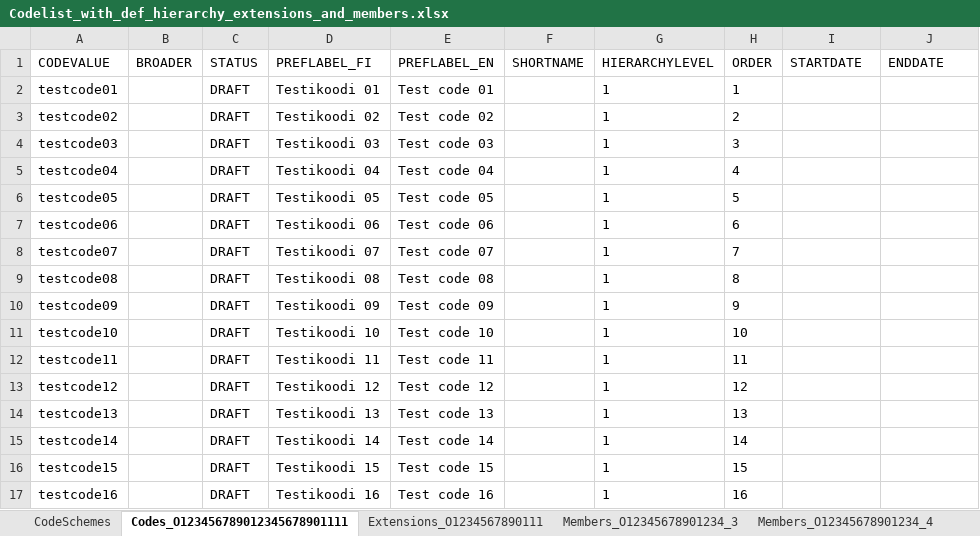
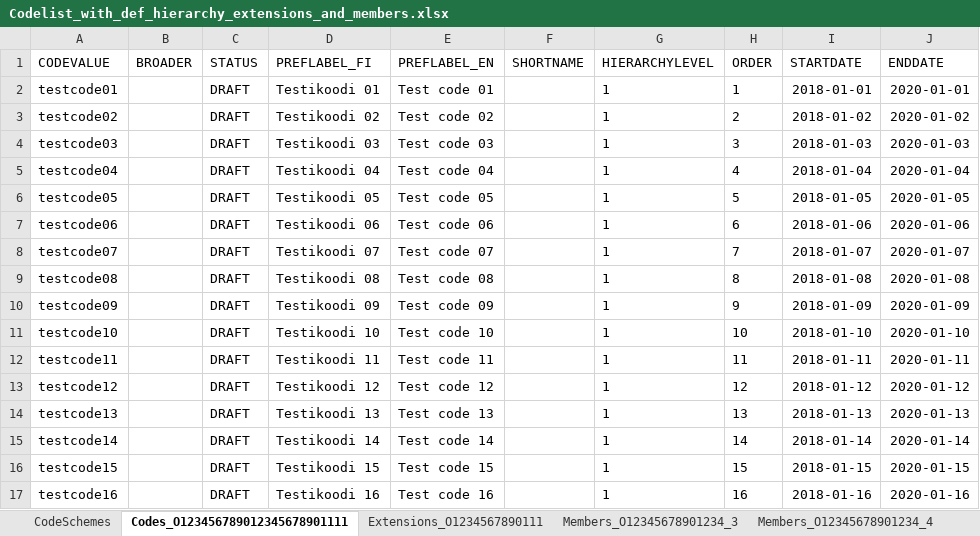
Before and after one commit to VRK-YTI/yti-robot-tests, an Excel workbook: test_files/Codelist_with_def_hierarchy_extensions_and_members.xlsx, sheet Codes_O123456789012345678901111, drawn as a sheet; only a part is shown; values as stored, in another font and other column widths than the file's, no borders; charts and pictures not drawn; the diff covers the shown part only; the diff names each change by its address in the sheet, - before the commit and + after, or states it on an @@ line.

```diff
--- a/test_files/Codelist_with_def_hierarchy_extensions_and_members.xlsx (sheet Codes_O123456789012345678901111)
+++ b/test_files/Codelist_with_def_hierarchy_extensions_and_members.xlsx (sheet Codes_O123456789012345678901111)
-I2 (STARTDATE): (empty)
+I2 (STARTDATE): 2018-01-01
-J2 (ENDDATE): (empty)
+J2 (ENDDATE): 2020-01-01
-I3 (STARTDATE): (empty)
+I3 (STARTDATE): 2018-01-02
-J3 (ENDDATE): (empty)
+J3 (ENDDATE): 2020-01-02
-I4 (STARTDATE): (empty)
+I4 (STARTDATE): 2018-01-03
-J4 (ENDDATE): (empty)
+J4 (ENDDATE): 2020-01-03
-I5 (STARTDATE): (empty)
+I5 (STARTDATE): 2018-01-04
-J5 (ENDDATE): (empty)
+J5 (ENDDATE): 2020-01-04
-I6 (STARTDATE): (empty)
+I6 (STARTDATE): 2018-01-05
-J6 (ENDDATE): (empty)
+J6 (ENDDATE): 2020-01-05
-I7 (STARTDATE): (empty)
+I7 (STARTDATE): 2018-01-06
-J7 (ENDDATE): (empty)
+J7 (ENDDATE): 2020-01-06
-I8 (STARTDATE): (empty)
+I8 (STARTDATE): 2018-01-07
-J8 (ENDDATE): (empty)
+J8 (ENDDATE): 2020-01-07
-I9 (STARTDATE): (empty)
+I9 (STARTDATE): 2018-01-08
-J9 (ENDDATE): (empty)
+J9 (ENDDATE): 2020-01-08
-I10 (STARTDATE): (empty)
+I10 (STARTDATE): 2018-01-09
-J10 (ENDDATE): (empty)
+J10 (ENDDATE): 2020-01-09
-I11 (STARTDATE): (empty)
+I11 (STARTDATE): 2018-01-10
-J11 (ENDDATE): (empty)
+J11 (ENDDATE): 2020-01-10
-I12 (STARTDATE): (empty)
+I12 (STARTDATE): 2018-01-11
-J12 (ENDDATE): (empty)
+J12 (ENDDATE): 2020-01-11
-I13 (STARTDATE): (empty)
+I13 (STARTDATE): 2018-01-12
-J13 (ENDDATE): (empty)
+J13 (ENDDATE): 2020-01-12
-I14 (STARTDATE): (empty)
+I14 (STARTDATE): 2018-01-13
-J14 (ENDDATE): (empty)
+J14 (ENDDATE): 2020-01-13
-I15 (STARTDATE): (empty)
+I15 (STARTDATE): 2018-01-14
-J15 (ENDDATE): (empty)
+J15 (ENDDATE): 2020-01-14
-I16 (STARTDATE): (empty)
+I16 (STARTDATE): 2018-01-15
-J16 (ENDDATE): (empty)
+J16 (ENDDATE): 2020-01-15
-I17 (STARTDATE): (empty)
+I17 (STARTDATE): 2018-01-16
-J17 (ENDDATE): (empty)
+J17 (ENDDATE): 2020-01-16
```
Also changed, not shown: 18 edited cells elsewhere in this sheet, sheet Members_O12345678901234_3, sheet Members_O12345678901234_4, sheet CodeSchemes, 8 other files.
